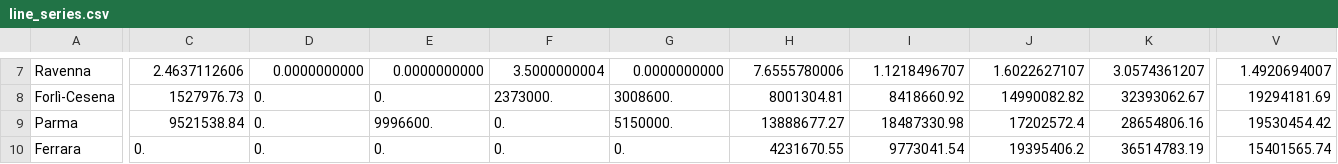
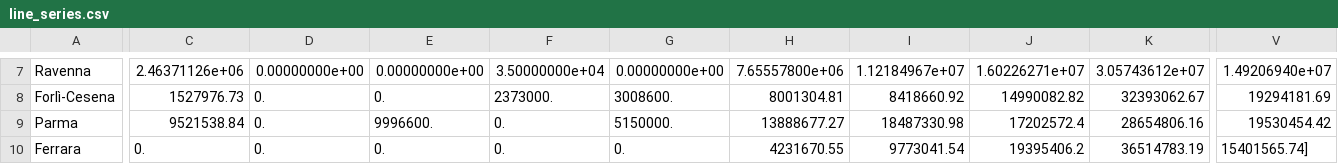
Before and after one commit to ChiaraCati/FlooData, a CSV file: website/data/line_series.csv, drawn as a sheet; only a part is shown, gaps mark what is left out; the diff covers the shown part only; the diff names each change by its address in the sheet, - before the commit and + after, or states it on an @@ line.

```diff
--- a/website/data/line_series.csv
+++ b/website/data/line_series.csv
-C7: 2.4637112606
+C7: 2.46371126e+06
-D7: 0.0000000000
+D7: 0.00000000e+00
-E7: 0.0000000000
+E7: 0.00000000e+00
-F7: 3.5000000004
+F7: 3.50000000e+04
-G7: 0.0000000000
+G7: 0.00000000e+00
-H7: 7.6555780006
+H7: 7.65557800e+06
-I7: 1.1218496707
+I7: 1.12184967e+07
-J7: 1.6022627107
+J7: 1.60226271e+07
-K7: 3.0574361207
+K7: 3.05743612e+07
-V7: 1.4920694007
+V7: 1.49206940e+07
-V10: 15401565.74
+V10: 15401565.74]
```
Also changed, not shown: 50 edited cells elsewhere in this file, line_series.csv, 1 other file.
